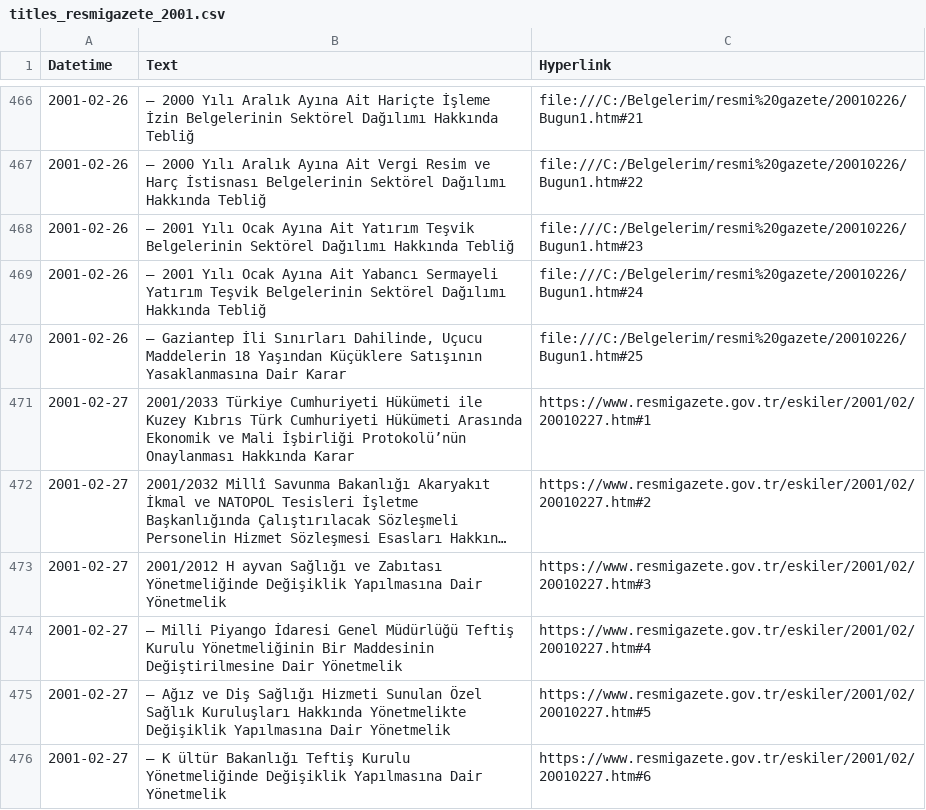
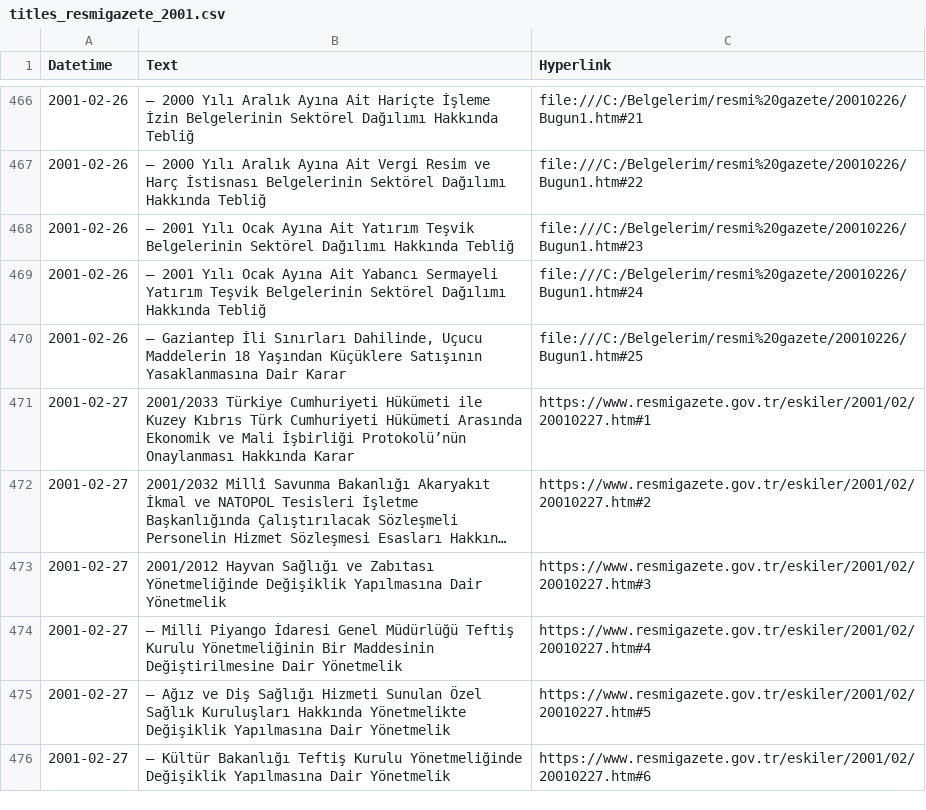
Before and after one commit to orhanakpinar/thesis_log, a CSV file: resmi_gazete/resmigazete_all/titles_resmigazete_2001.csv, drawn as a sheet; only a part is shown, gaps mark what is left out; long unchanged cells end in …; the diff covers the shown part only; the diff names each change by its address in the sheet, - before the commit and + after, or states it on an @@ line.

```diff
--- a/resmi_gazete/resmigazete_all/titles_resmigazete_2001.csv
+++ b/resmi_gazete/resmigazete_all/titles_resmigazete_2001.csv
-B473 (Text): 2001/2012 H ayvan Sağlığı ve…
+B473 (Text): 2001/2012 Hayvan Sağlığı ve…
-B476 (Text): — K ültür Bakanlığı Teftiş…
+B476 (Text): — Kültür Bakanlığı Teftiş…
```
Also changed, not shown: 22 edited cells elsewhere in this file, resmi_gazete/resmigazete_all/titles_resmigazete_2000.csv, resmi_gazete/resmigazete_all/titles_resmigazete_2003.csv, 20 other files.
